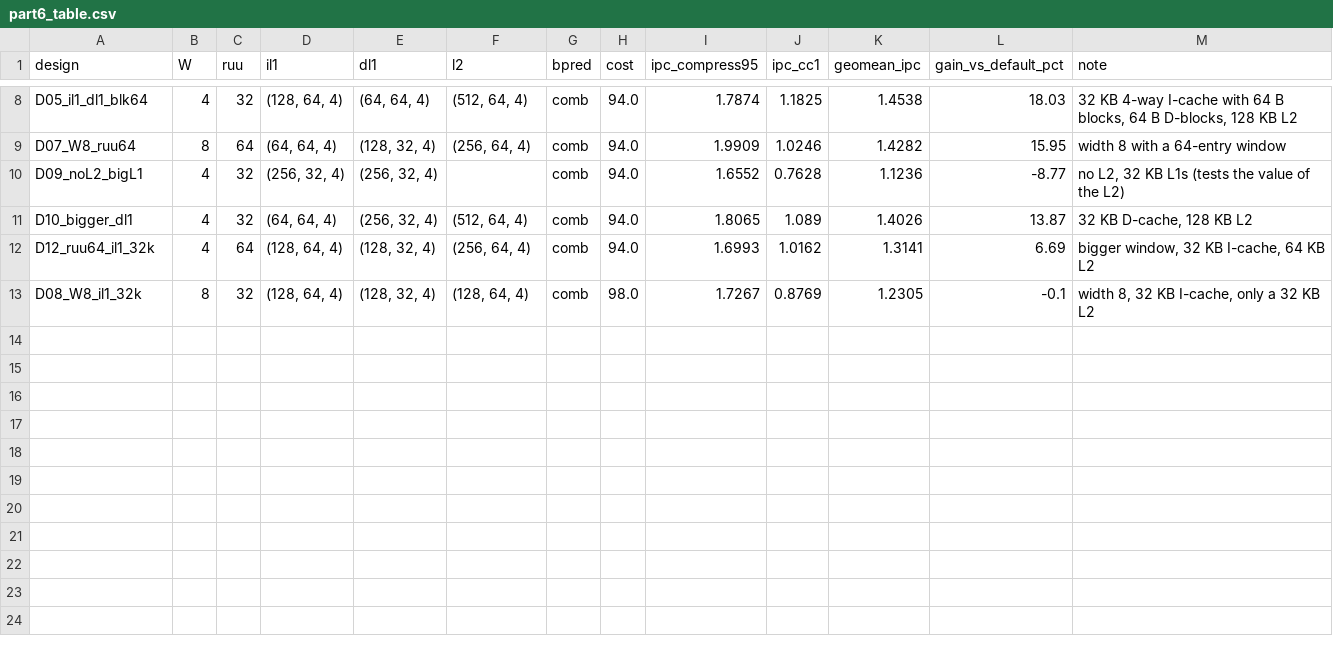
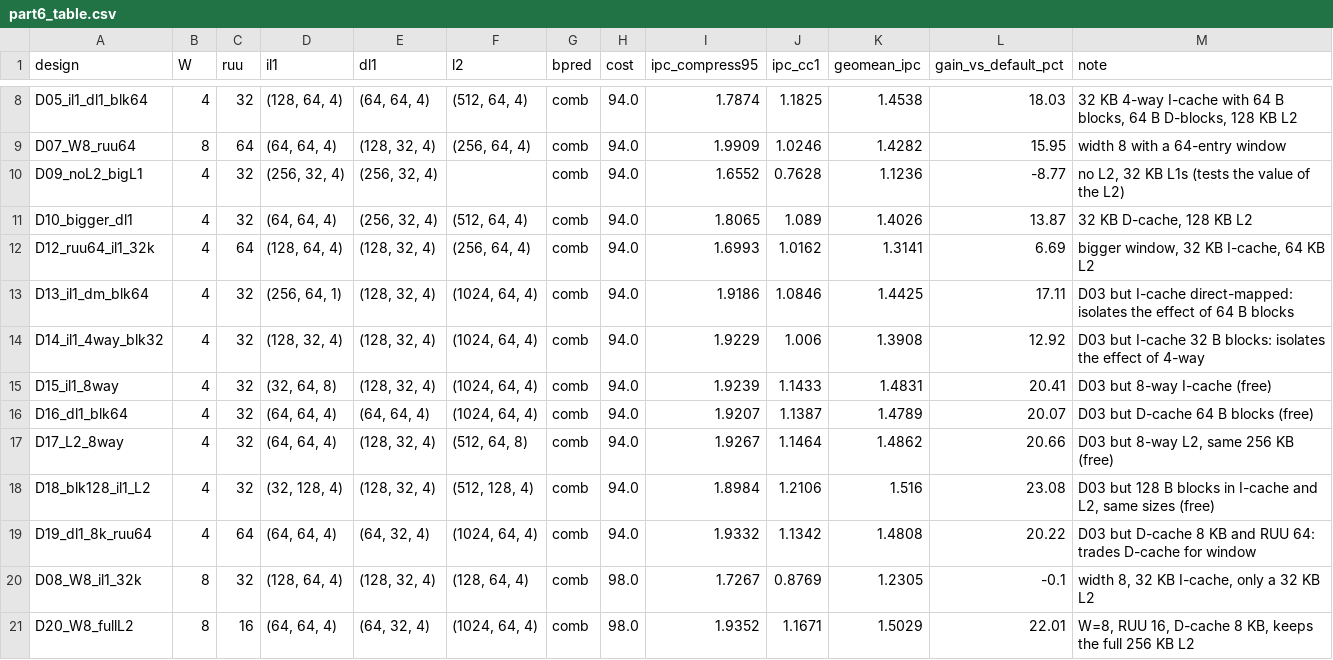
Before and after one commit to Abdullah-Nukhbat/Computer-Architecture-Project, a CSV file: data/part6_table.csv, drawn as a sheet; only a part is shown, gaps mark what is left out.

Commit message:
Part 6b: designs D13-D20, graphs, snapshot

```diff
--- a/data/part6_table.csv
+++ b/data/part6_table.csv
@@ -12,2 +12,10 @@ D10_bigger_dl1,4,32,"(64, 64, 4)","(256, 32, 4)","(512, 64, 4)",comb,94.0,1.8065
 D12_ruu64_il1_32k,4,64,"(128, 64, 4)","(128, 32, 4)","(256, 64, 4)",comb,94.0,1.6993,1.0162,1.3141,6.69,"bigger window, 32 KB I-cache, 64 KB L2"
+D13_il1_dm_blk64,4,32,"(256, 64, 1)","(128, 32, 4)","(1024, 64, 4)",comb,94.0,1.9186,1.0846,1.4425,17.11,D03 but I-cache direct-mapped: isolates the effect of 64 B blocks
+D14_il1_4way_blk32,4,32,"(128, 32, 4)","(128, 32, 4)","(1024, 64, 4)",comb,94.0,1.9229,1.006,1.3908,12.92,D03 but I-cache 32 B blocks: isolates the effect of 4-way
+D15_il1_8way,4,32,"(32, 64, 8)","(128, 32, 4)","(1024, 64, 4)",comb,94.0,1.9239,1.1433,1.4831,20.41,D03 but 8-way I-cache (free)
+D16_dl1_blk64,4,32,"(64, 64, 4)","(64, 64, 4)","(1024, 64, 4)",comb,94.0,1.9207,1.1387,1.4789,20.07,D03 but D-cache 64 B blocks (free)
+D17_L2_8way,4,32,"(64, 64, 4)","(128, 32, 4)","(512, 64, 8)",comb,94.0,1.9267,1.1464,1.4862,20.66,"D03 but 8-way L2, same 256 KB (free)"
+D18_blk128_il1_L2,4,32,"(32, 128, 4)","(128, 32, 4)","(512, 128, 4)",comb,94.0,1.8984,1.2106,1.516,23.08,"D03 but 128 B blocks in I-cache and L2, same sizes (free)"
+D19_dl1_8k_ruu64,4,64,"(64, 64, 4)","(64, 32, 4)","(1024, 64, 4)",comb,94.0,1.9332,1.1342,1.4808,20.22,D03 but D-cache 8 KB and RUU 64: trades D-cache for window
 D08_W8_il1_32k,8,32,"(128, 64, 4)","(128, 32, 4)","(128, 64, 4)",comb,98.0,1.7267,0.8769,1.2305,-0.1,"width 8, 32 KB I-cache, only a 32 KB L2"
+D20_W8_fullL2,8,16,"(64, 64, 4)","(64, 32, 4)","(1024, 64, 4)",comb,98.0,1.9352,1.1671,1.5029,22.01,"W=8, RUU 16, D-cache 8 KB, keeps the full 256 KB L2"
```
Also changed, not shown: 32 other files.
